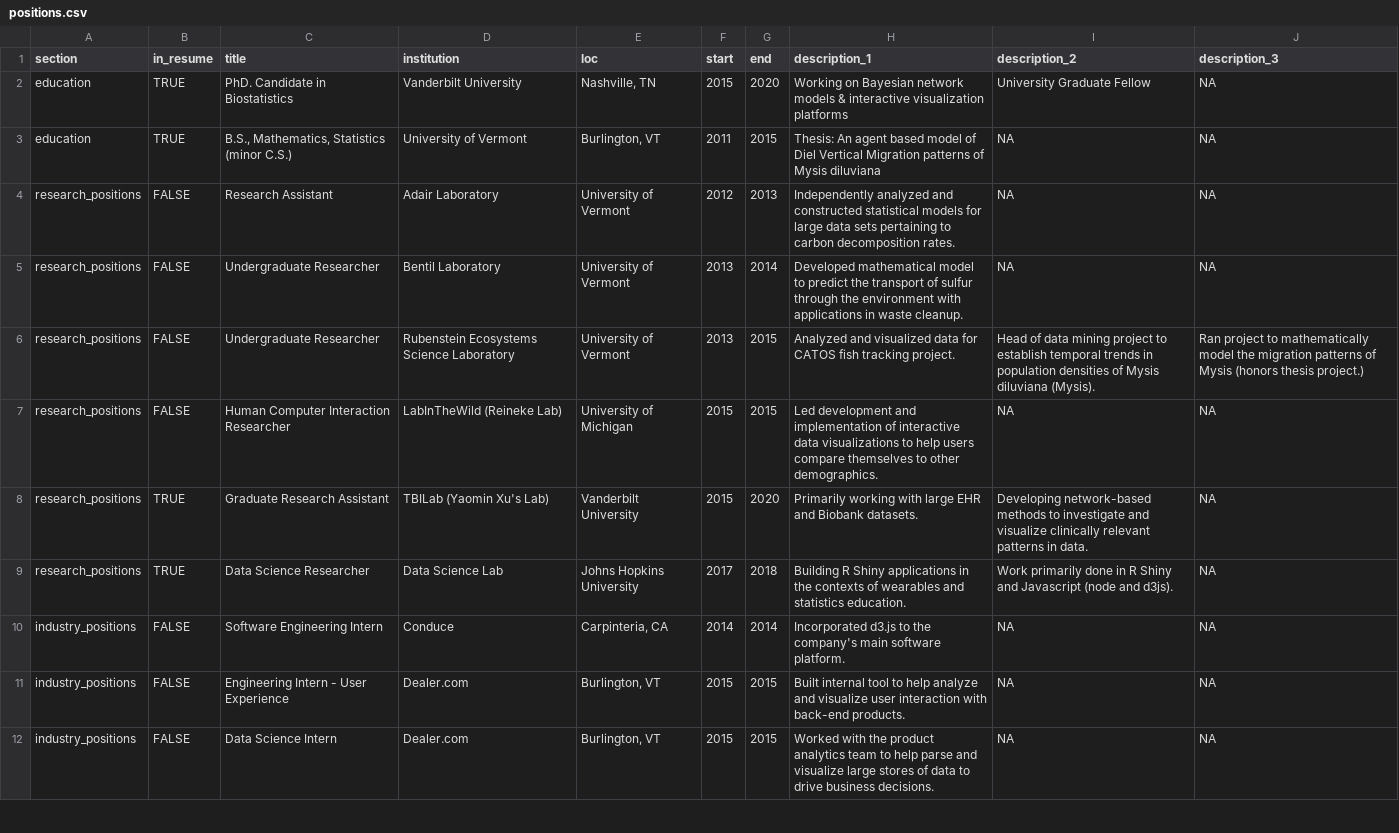
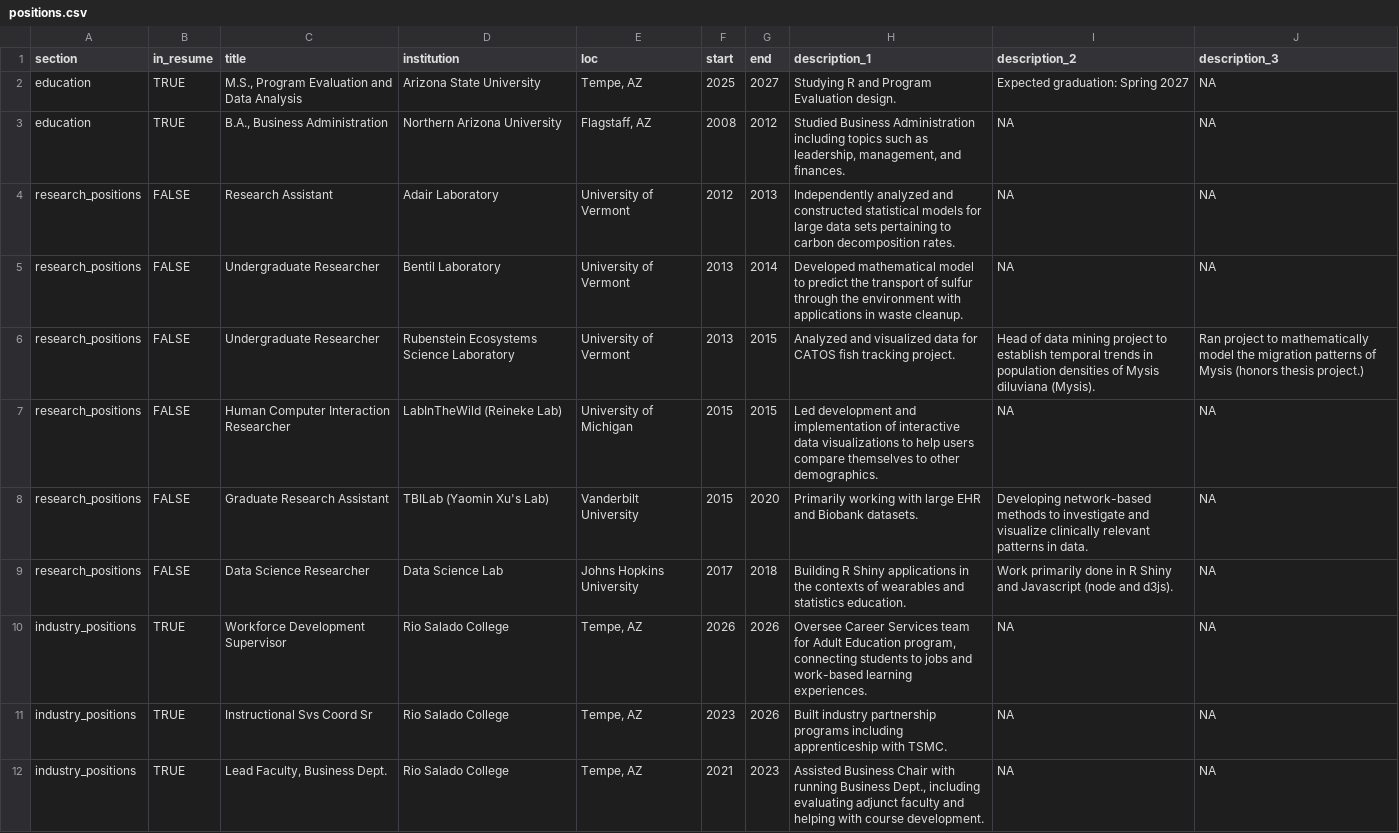
Before and after one commit to alissachristine14/PAF514-CV, a CSV file: positions.csv, drawn as a sheet; only a part is shown; the diff covers the shown part only.

Commit message:
Customize resume for myself.

```diff
--- a/positions.csv
+++ b/positions.csv
@@ -1,4 +1,4 @@
 section,in_resume,title,institution,loc,start,end,description_1,description_2,description_3
-education,TRUE,"PhD. Candidate in Biostatistics",Vanderbilt University,"Nashville, TN",2015,2020,Working on Bayesian network models & interactive visualization platforms,University Graduate Fellow,NA
-education,TRUE,"B.S., Mathematics, Statistics (minor C.S.)",University of Vermont,"Burlington, VT",2011,2015,Thesis: An agent based model of Diel Vertical Migration patterns of Mysis diluviana,NA,NA
+education,TRUE,"M.S., Program Evaluation and Data Analysis",Arizona State University,"Tempe, AZ",2025,2027,Studying R and Program Evaluation design.,Expected graduation: Spring 2027,NA
+education,TRUE,"B.A., Business Administration",Northern Arizona University,"Flagstaff, AZ",2008,2012,"Studied Business Administration including topics such as leadership, management, and finances.",NA,NA
 research_positions,FALSE,Research Assistant,Adair Laboratory,University of Vermont,2012,2013,Independently analyzed and constructed statistical models for large data sets pertaining to carbon decomposition rates.,NA,NA
@@ -7,6 +7,6 @@ research_positions,FALSE,Undergraduate Researcher,Rubenstein Ecosystems Science
 research_positions,FALSE,Human Computer Interaction Researcher,LabInTheWild (Reineke Lab),University of Michigan,2015,2015,Led development and implementation of interactive data visualizations to help users compare themselves to other demographics.,NA,NA
-research_positions,TRUE,Graduate Research Assistant,TBILab (Yaomin Xu's Lab),Vanderbilt University,2015,2020,Primarily working with large EHR and Biobank datasets.,Developing network-based methods to investigate and visualize clinically relevant patterns in data.,NA
-research_positions,TRUE,Data Science Researcher,Data Science Lab,Johns Hopkins University,2017,2018,Building R Shiny applications in the contexts of wearables and statistics education.,Work primarily done in R Shiny and Javascript (node and d3js).,NA
-industry_positions,FALSE,Software Engineering Intern,Conduce,"Carpinteria, CA",2014,2014,Incorporated d3.js to the company's main software platform.,NA,NA
-industry_positions,FALSE,Engineering Intern - User Experience,Dealer.com,"Burlington, VT",2015,2015,Built internal tool to help analyze and visualize user interaction with back-end products.,NA,NA
-industry_positions,FALSE,Data Science Intern,Dealer.com,"Burlington, VT",2015,2015,Worked with the product analytics team to help parse and visualize large stores of data to drive business decisions.,NA,NA
+research_positions,FALSE,Graduate Research Assistant,TBILab (Yaomin Xu's Lab),Vanderbilt University,2015,2020,Primarily working with large EHR and Biobank datasets.,Developing network-based methods to investigate and visualize clinically relevant patterns in data.,NA
+research_positions,FALSE,Data Science Researcher,Data Science Lab,Johns Hopkins University,2017,2018,Building R Shiny applications in the contexts of wearables and statistics education.,Work primarily done in R Shiny and Javascript (node and d3js).,NA
+industry_positions,TRUE,Workforce Development Supervisor,Rio Salado College,"Tempe, AZ",2026,2026,"Oversee Career Services team for Adult Education program, connecting students to jobs and work-based learning experiences.",NA,NA
+industry_positions,TRUE,Instructional Svs Coord Sr,Rio Salado College,"Tempe, AZ",2023,2026,Built industry partnership programs including apprenticeship with TSMC.,NA,NA
+industry_positions,TRUE,"Lead Faculty, Business Dept.",Rio Salado College,"Tempe, AZ",2021,2023,"Assisted Business Chair with running Business Dept., including evaluating adjunct faculty and helping with course development.",NA,NA
```
Also changed, not shown: 45 edited cells elsewhere in this file, 2 other files.
